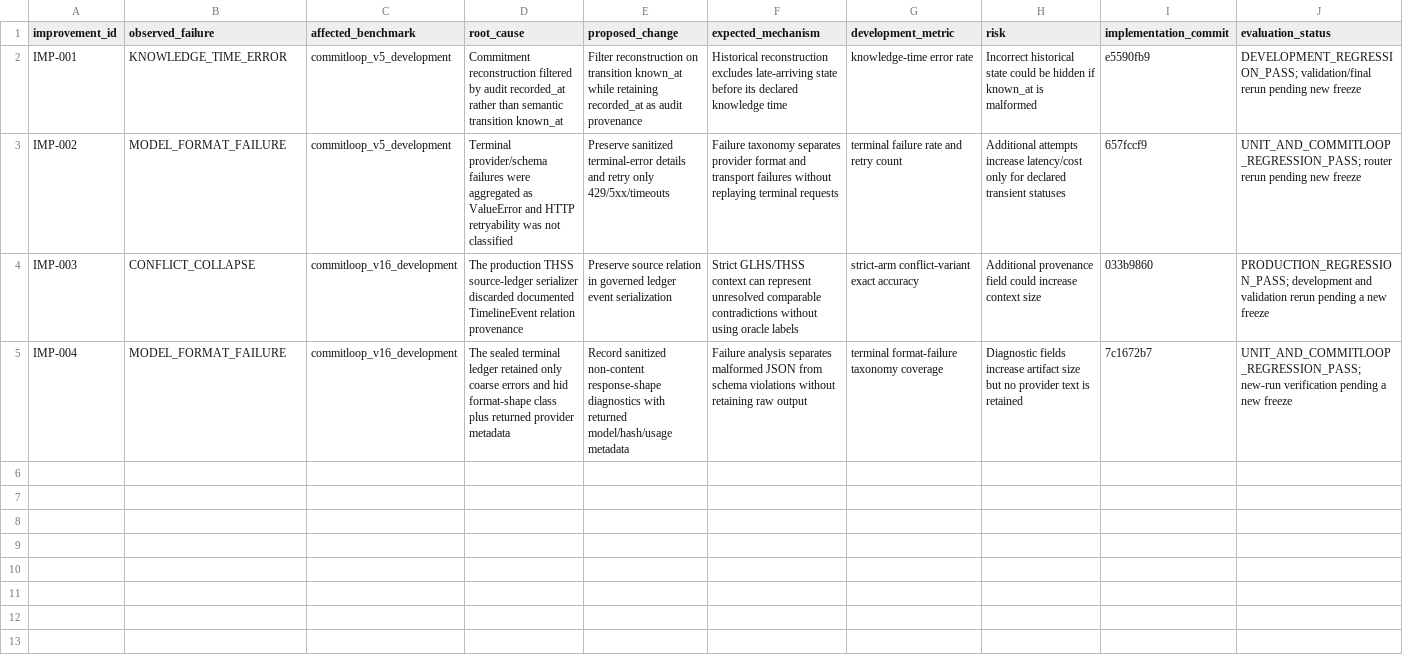
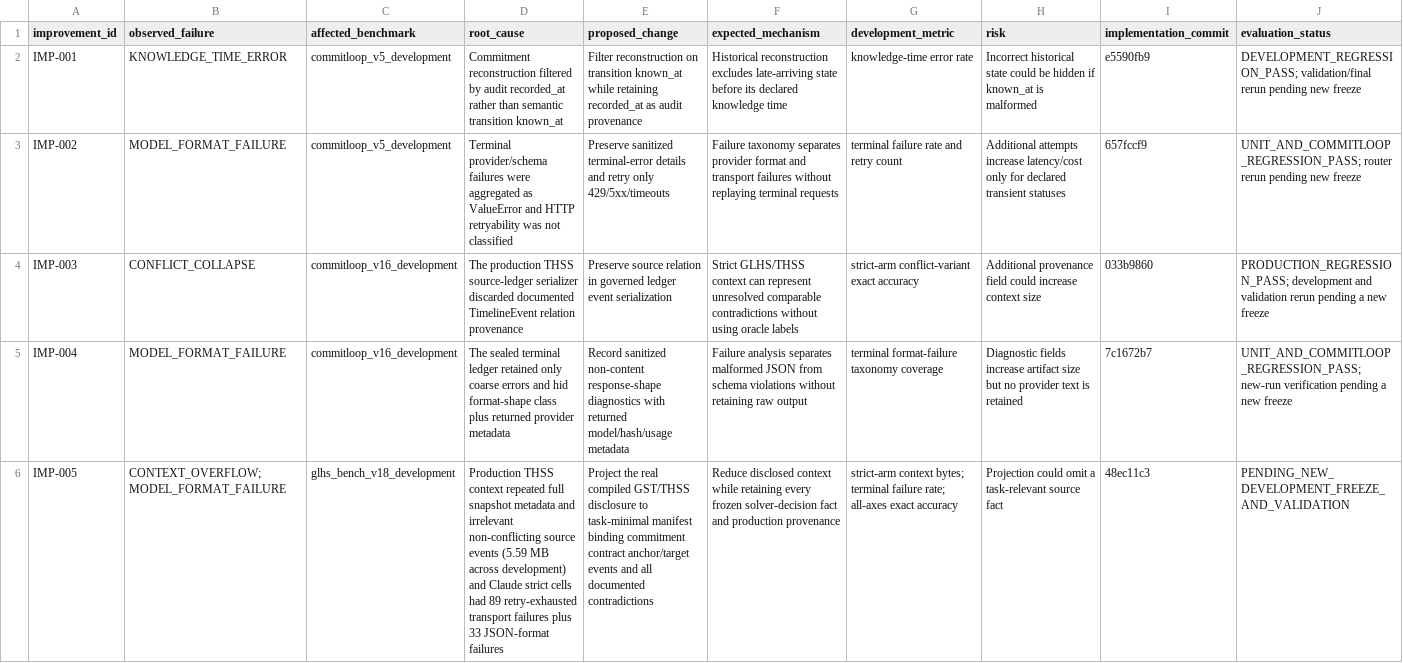
Before and after one commit to Project-CLARA-HBT/CLARA-Care, a CSV file: protocols/commitloop/improvement_registry.csv, drawn as a sheet; the diff names each change by its address in the sheet, - before the commit and + after, or states it on an @@ line.

Commit message:
perf(glhs): minimize governed solver disclosures

```diff
--- a/protocols/commitloop/improvement_registry.csv
+++ b/protocols/commitloop/improvement_registry.csv
+row 6: IMP-005 | CONTEXT_OVERFLOW;MODEL_FORMAT_FAILURE | glhs_bench_v18_development | Production THSS context repeated full snapshot metadata and irrelevant non-conflicting source events (5.59 MB across development) and Claude strict cells had 89 retry-exhausted transport failures plus 33 JSON-format failures | Project the real compiled GST/THSS disclosure to task-minimal manifest binding commitment contract anchor/target events and all documented contradictions | Reduce disclosed context while retaining every frozen solver-decision fact and production provenance | strict-arm context bytes; terminal failure rate; all-axes exact accuracy | Projection could omit a task-relevant source fact | 48ec11c3 | PENDING_NEW_DEVELOPMENT_FREEZE_AND_VALIDATION
```
Also changed, not shown: 3 other files.
